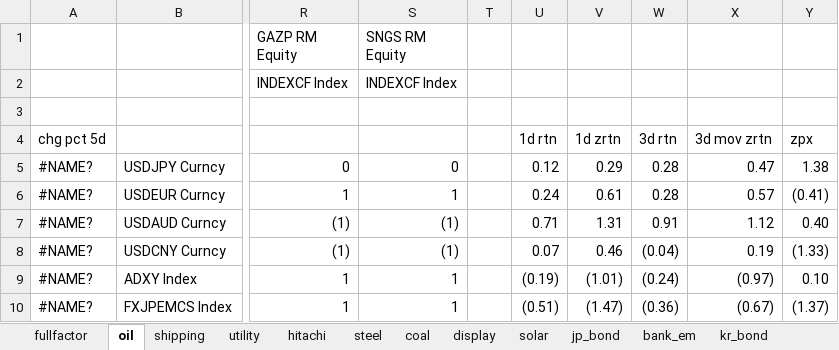
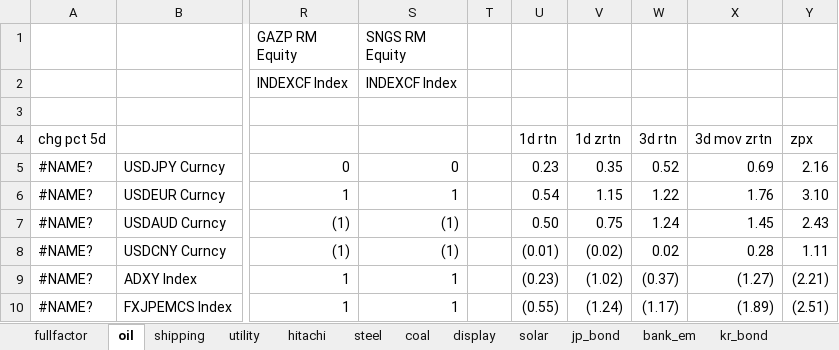
Before and after one commit to apexdevelop/working_dir, an Excel workbook: Matlab/Data/factor/single_factor/factors_v2.xlsx, sheet oil, drawn as a sheet; only a part is shown, gaps mark what is left out; values as stored, in another font and other column widths than the file's, no cell formats; conditional formats not drawn; the diff covers the shown part only; the diff names each change by its address in the sheet, - before the commit and + after, or states it on an @@ line.

```diff
--- a/Matlab/Data/factor/single_factor/factors_v2.xlsx (sheet oil)
+++ b/Matlab/Data/factor/single_factor/factors_v2.xlsx (sheet oil)
-U5: 0.12
+U5: 0.23
-V5: 0.29
+V5: 0.35
-W5: 0.28
+W5: 0.52
-X5: 0.47
+X5: 0.69
-Y5: 1.38
+Y5: 2.16
-U6: 0.24
+U6: 0.54
-V6: 0.61
+V6: 1.15
-W6: 0.28
+W6: 1.22
-X6: 0.57
+X6: 1.76
-Y6: (0.41)
+Y6: 3.10
-U7: 0.71
+U7: 0.50
-V7: 1.31
+V7: 0.75
-W7: 0.91
+W7: 1.24
-X7: 1.12
+X7: 1.45
-Y7: 0.40
+Y7: 2.43
-U8: 0.07
+U8: (0.01)
-V8: 0.46
+V8: (0.02)
-W8: (0.04)
+W8: 0.02
-X8: 0.19
+X8: 0.28
-Y8: (1.33)
+Y8: 1.11
-U9: (0.19)
+U9: (0.23)
-V9: (1.01)
+V9: (1.02)
-W9: (0.24)
+W9: (0.37)
-X9: (0.97)
+X9: (1.27)
-Y9: 0.10
+Y9: (2.21)
-U10: (0.51)
+U10: (0.55)
-V10: (1.47)
+V10: (1.24)
-W10: (0.36)
+W10: (1.17)
-X10: (0.67)
+X10: (1.89)
-Y10: (1.37)
+Y10: (2.51)
```
Also changed, not shown: 195 edited cells elsewhere in this sheet, cell formats, Matlab/Data/factor/single_factor/factors_causal.xlsx, Matlab/Data/factor/single_factor/factors_corr.xlsx, 37 other files.
